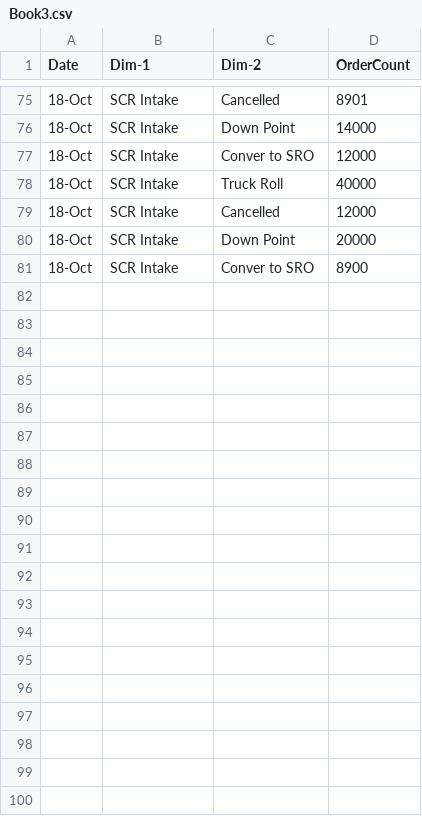
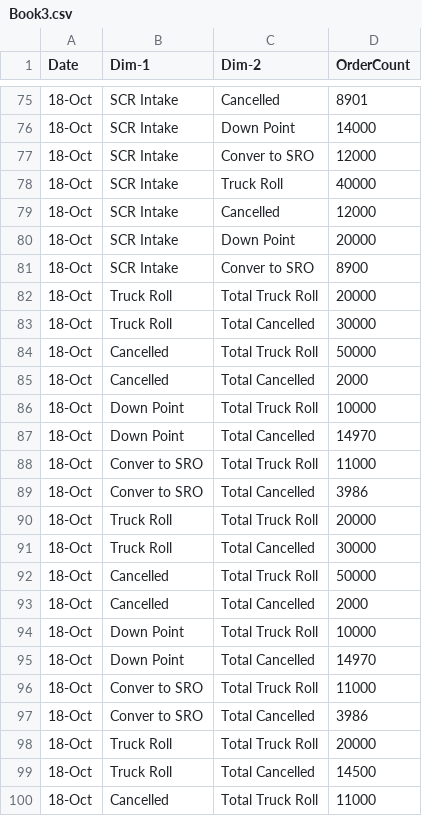
Before and after one commit to MSSaketh/gwtSankeyChartPOC, a CSV file: Book3.csv, drawn as a sheet; only a part is shown, gaps mark what is left out; the diff covers the shown part only; the diff names each change by its address in the sheet, - before the commit and + after, or states it on an @@ line.

```diff
--- a/Book3.csv
+++ b/Book3.csv
+row 82: 18-Oct | Truck Roll | Total Truck Roll | 20000
+row 83: 18-Oct | Truck Roll | Total Cancelled | 30000
+row 84: 18-Oct | Cancelled | Total Truck Roll | 50000
+row 85: 18-Oct | Cancelled | Total Cancelled | 2000
+row 86: 18-Oct | Down Point | Total Truck Roll | 10000
+row 87: 18-Oct | Down Point | Total Cancelled | 14970
+row 88: 18-Oct | Conver to SRO | Total Truck Roll | 11000
+row 89: 18-Oct | Conver to SRO | Total Cancelled | 3986
+row 90: 18-Oct | Truck Roll | Total Truck Roll | 20000
+row 91: 18-Oct | Truck Roll | Total Cancelled | 30000
+row 92: 18-Oct | Cancelled | Total Truck Roll | 50000
+row 93: 18-Oct | Cancelled | Total Cancelled | 2000
+row 94: 18-Oct | Down Point | Total Truck Roll | 10000
+row 95: 18-Oct | Down Point | Total Cancelled | 14970
+row 96: 18-Oct | Conver to SRO | Total Truck Roll | 11000
+row 97: 18-Oct | Conver to SRO | Total Cancelled | 3986
+row 98: 18-Oct | Truck Roll | Total Truck Roll | 20000
+row 99: 18-Oct | Truck Roll | Total Cancelled | 14500
+row 100: 18-Oct | Cancelled | Total Truck Roll | 11000
```
Also changed, not shown: 25 added rows elsewhere in this file, 19 other files.
